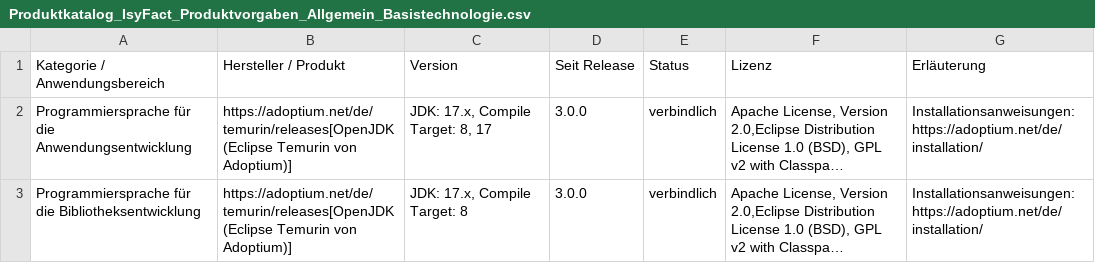
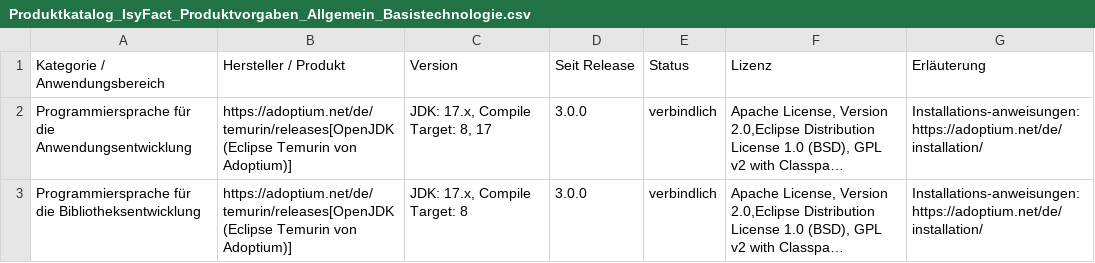
Before and after one commit to IsyFact/isyfact-standards, a CSV file: isyfact-standards-doc/src/docs/antora/modules/einstieg/partials/Produktkatalog_IsyFact_Produktvorgaben_Allgemein_Basistechnologie.csv, drawn as a sheet; long unchanged cells end in …; the diff names each change by its address in the sheet, - before the commit and + after, or states it on an @@ line.

Commit message:
chore: IFS-2181 fix wrong display of Produktkatalog

```diff
--- a/isyfact-standards-doc/src/docs/antora/modules/einstieg/partials/Produktkatalog_IsyFact_Produktvorgaben_Allgemein_Basistechnologie.csv
+++ b/isyfact-standards-doc/src/docs/antora/modules/einstieg/partials/Produktkatalog_IsyFact_Produktvorgaben_Allgemein_Basistechnologie.csv
-G2:G3 (Erläuterung): Installationsanweisungen: https://adoptium.net/de/installation/
+G2:G3 (Erläuterung): Installations-anweisungen: https://adoptium.net/de/installation/
```
Also changed, not shown: isyfact-standards-doc/src/docs/antora/modules/einstieg/partials/Produktkatalog_IsyFact_Produktvorgaben_Allgemein_Systemsoftware.csv.
